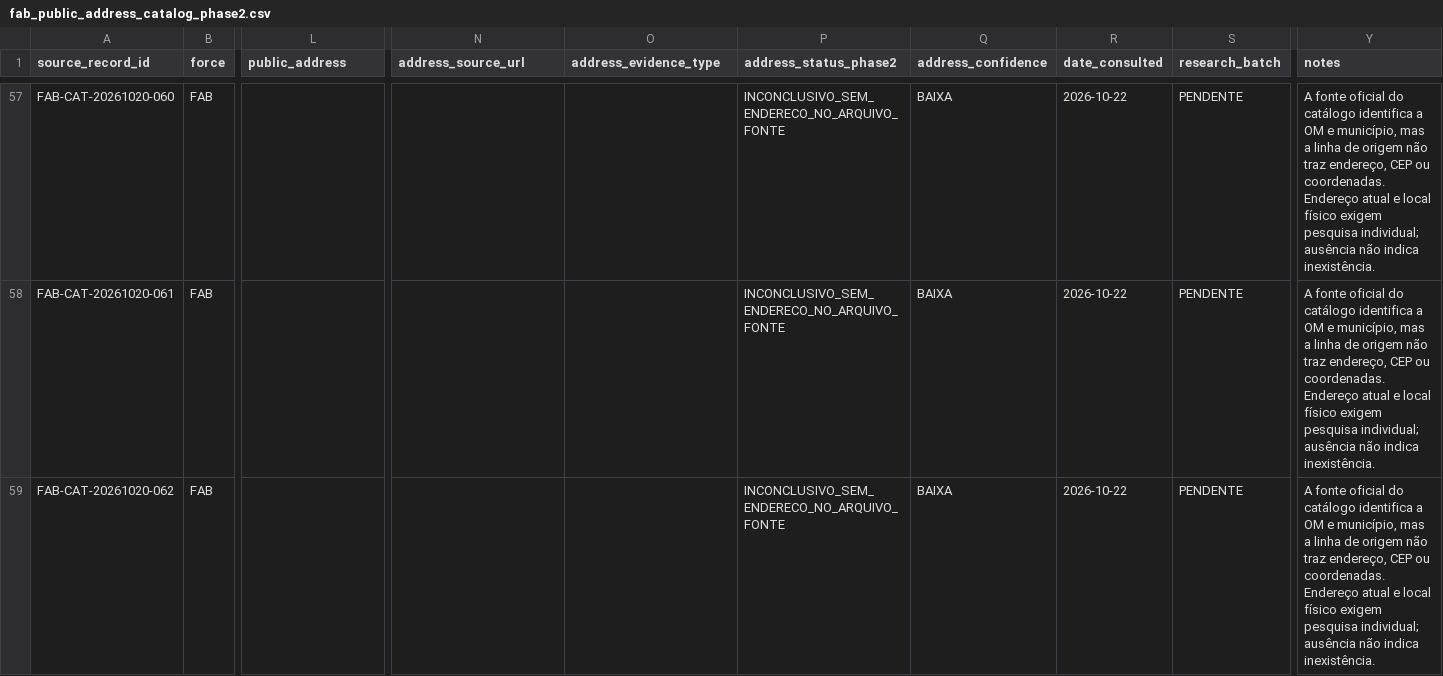
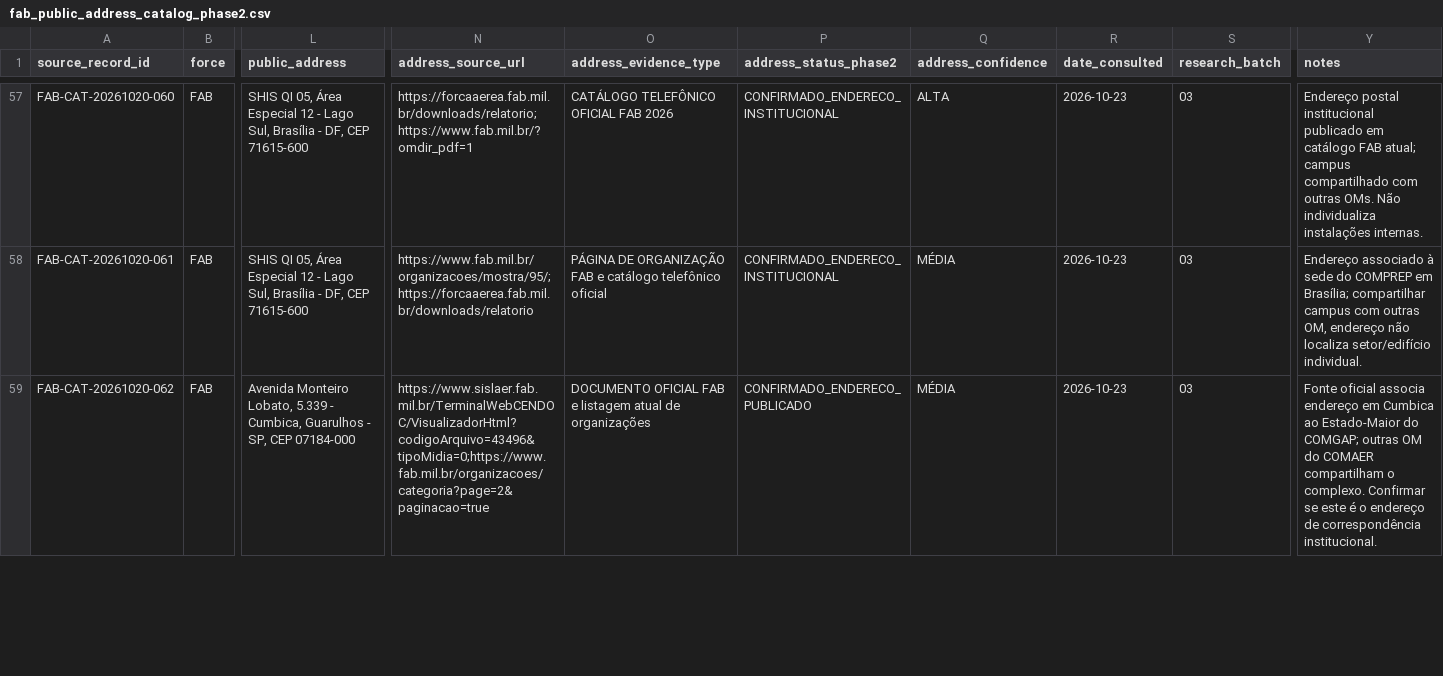
Before and after one commit to Juanjfmr/bivaque-community, a CSV file: data/om/evidence/fab_public_address_catalog_phase2.csv, drawn as a sheet; only a part is shown, gaps mark what is left out; the diff covers the shown part only; the diff names each change by its address in the sheet, - before the commit and + after, or states it on an @@ line.

Commit message:
Research FAB public addresses batch 03 (catalog records 55-79)

```diff
--- a/data/om/evidence/fab_public_address_catalog_phase2.csv
+++ b/data/om/evidence/fab_public_address_catalog_phase2.csv
-L57:L58 (public_address): (empty)
+L57:L58 (public_address): SHIS QI 05, Área Especial 12 - Lago Sul, Brasília - DF, CEP 71615-600
-N57 (address_source_url): (empty)
+N57 (address_source_url): https://forcaaerea.fab.mil.br/downloads/relatorio;https://www.fab.mil.br/?omdir_pdf=1
-O57 (address_evidence_type): (empty)
+O57 (address_evidence_type): CATÁLOGO TELEFÔNICO OFICIAL FAB 2026
-P57:P58 (address_status_phase2): INCONCLUSIVO_SEM_ENDERECO_NO_ARQUIVO_FONTE
+P57:P58 (address_status_phase2): CONFIRMADO_ENDERECO_INSTITUCIONAL
-Q57 (address_confidence): BAIXA
+Q57 (address_confidence): ALTA
-R57:R59 (date_consulted): 2026-10-22
+R57:R59 (date_consulted): 2026-10-23
-S57:S59 (research_batch): PENDENTE
+S57:S59 (research_batch): 03
-Y57 (notes): A fonte oficial do catálogo identifica a OM e município, mas a linha de origem não traz endereço, CEP ou coordenadas. Endereço atual e local físico exigem pesquisa individual; ausência não indica inexistência.
+Y57 (notes): Endereço postal institucional publicado em catálogo FAB atual; campus compartilhado com outras OMs. Não individualiza instalações internas.
-N58 (address_source_url): (empty)
+N58 (address_source_url): https://www.fab.mil.br/organizacoes/mostra/95/;https://forcaaerea.fab.mil.br/downloads/relatorio
-O58 (address_evidence_type): (empty)
+O58 (address_evidence_type): PÁGINA DE ORGANIZAÇÃO FAB e catálogo telefônico oficial
-Q58:Q59 (address_confidence): BAIXA
+Q58:Q59 (address_confidence): MÉDIA
-Y58 (notes): A fonte oficial do catálogo identifica a OM e município, mas a linha de origem não traz endereço, CEP ou coordenadas. Endereço atual e local físico exigem pesquisa individual; ausência não indica inexistência.
+Y58 (notes): Endereço associado à sede do COMPREP em Brasília; compartilhar campus com outras OM, endereço não localiza setor/edifício individual.
-L59 (public_address): (empty)
+L59 (public_address): Avenida Monteiro Lobato, 5.339 - Cumbica, Guarulhos - SP, CEP 07184-000
-N59 (address_source_url): (empty)
+N59 (address_source_url): https://www.sislaer.fab.mil.br/TerminalWebCENDOC/VisualizadorHtml?codigoArquivo=43496&tipoMidia=0;https://www.fab.mil.br/organizacoes/categoria?page=2&paginacao=true
-O59 (address_evidence_type): (empty)
+O59 (address_evidence_type): DOCUMENTO OFICIAL FAB e listagem atual de organizações
-P59 (address_status_phase2): INCONCLUSIVO_SEM_ENDERECO_NO_ARQUIVO_FONTE
+P59 (address_status_phase2): CONFIRMADO_ENDERECO_PUBLICADO
-Y59 (notes): A fonte oficial do catálogo identifica a OM e município, mas a linha de origem não traz endereço, CEP ou coordenadas. Endereço atual e local físico exigem pesquisa individual; ausência não indica inexistência.
+Y59 (notes): Fonte oficial associa endereço em Cumbica ao Estado-Maior do COMGAP; outras OM do COMAER compartilham o complexo. Confirmar se este é o endereço de correspondência institucional.
```
Also changed, not shown: 150 edited cells elsewhere in this file.
